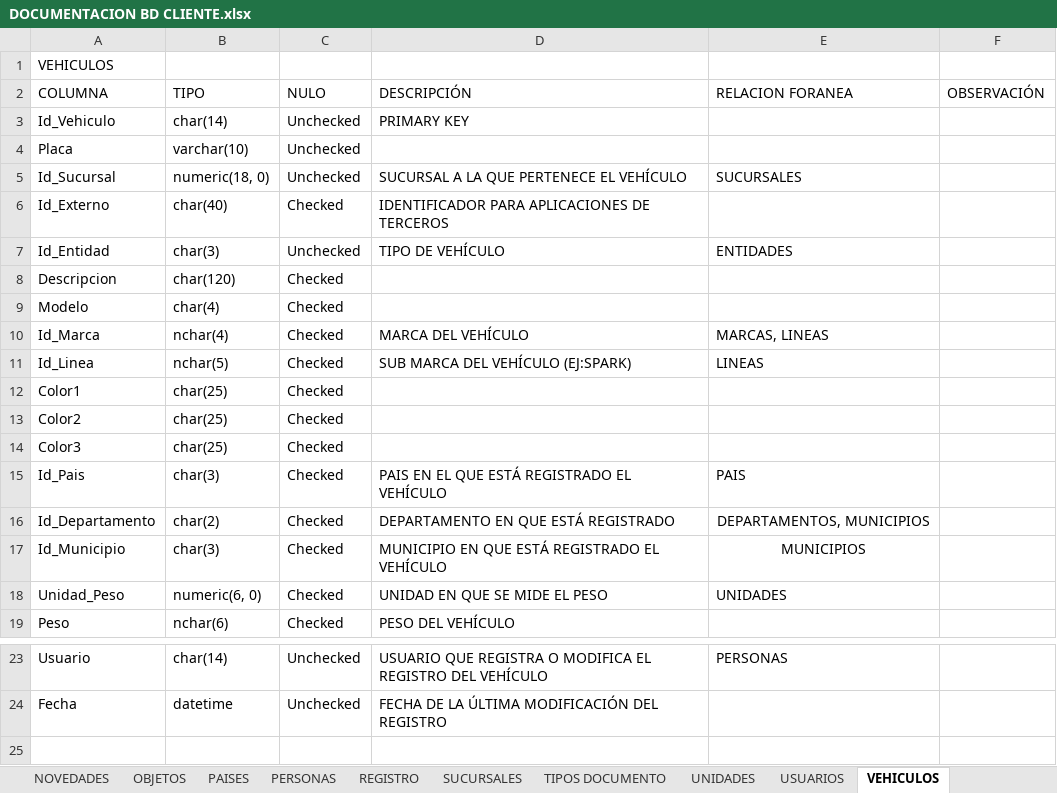
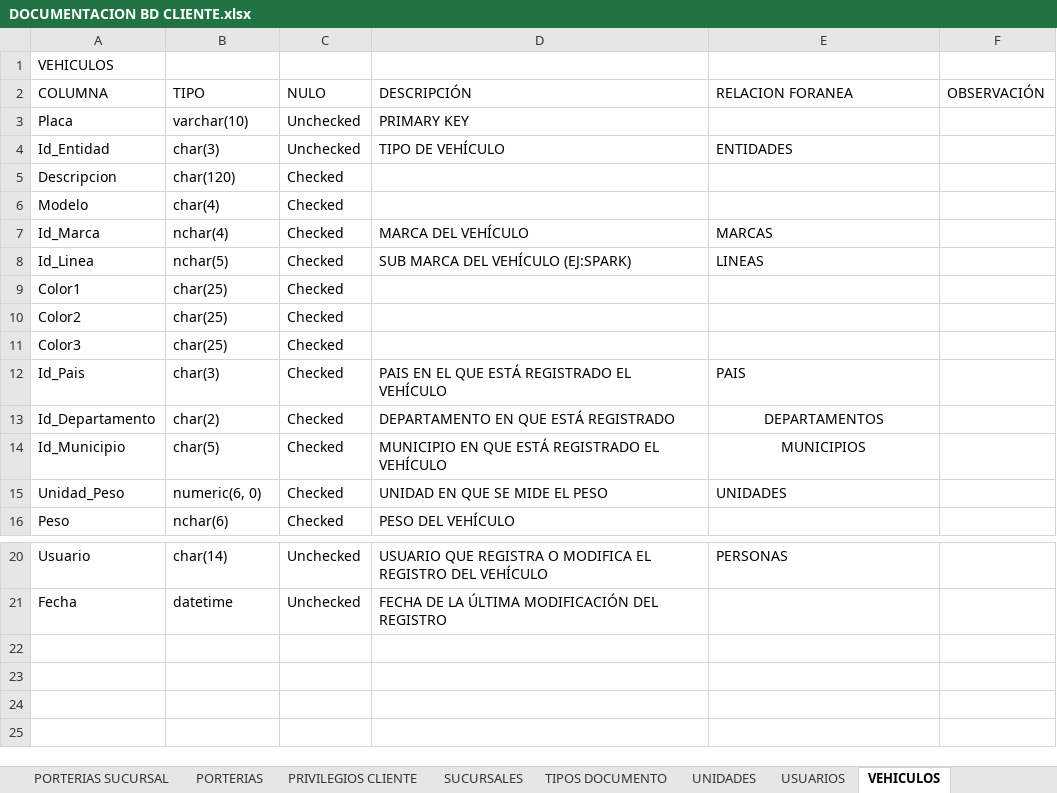
Before and after one commit to CamiloHernandezC/ClienteV3, an Excel workbook: DOCUMENTACION BD CLIENTE.xlsx, sheet VEHICULOS, drawn as a sheet; only a part is shown, gaps mark what is left out; values as stored, in another font and other column widths than the file's, no borders; removed rows and columns are numbered as before the commit, all else as after; the diff names each change by its address in the sheet, - before the commit and + after, or states it on an @@ line.

```diff
--- a/DOCUMENTACION BD CLIENTE.xlsx (sheet VEHICULOS)
+++ b/DOCUMENTACION BD CLIENTE.xlsx (sheet VEHICULOS)
-sheet tab: REGISTRO
+sheet tab: PORTERIAS SUCURSAL
+sheet tab: PORTERIAS
+sheet tab: PRIVILEGIOS CLIENTE
-row 3: Id_Vehiculo | char(14) | Unchecked | PRIMARY KEY
-D3 (DESCRIPCIÓN): (empty)
+D3 (DESCRIPCIÓN): PRIMARY KEY
-row 5: Id_Sucursal | numeric(18, 0) | Unchecked | SUCURSAL A LA QUE PERTENECE EL VEHÍCULO | SUCURSALES
-row 6: Id_Externo | char(40) | Checked | IDENTIFICADOR PARA APLICACIONES DE TERCEROS
-E7 (RELACION FORANEA): MARCAS, LINEAS
+E7 (RELACION FORANEA): MARCAS
-E13 (RELACION FORANEA): DEPARTAMENTOS, MUNICIPIOS
+E13 (RELACION FORANEA): DEPARTAMENTOS
-B14 (TIPO): char(3)
+B14 (TIPO): char(5)
+row 22: (empty)
+row 23: (empty)
+row 24: (empty)
```
Also changed, not shown: sheet NOTIFICACIONES, sheet PERSONAS, sheet MENU CLIENTE, sheet ESTADOS, sheet USUARIOS, sheet MATERIALES, 13 more sheets, other sheet tabs.
